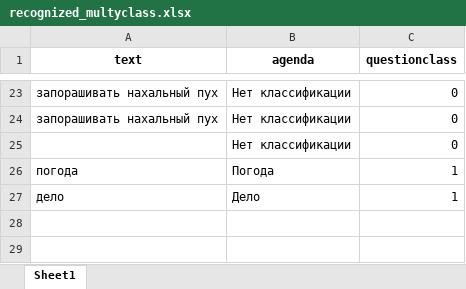
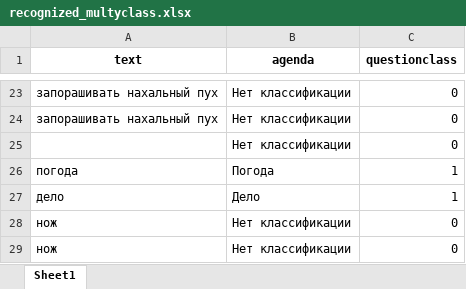
Before and after one commit to maxim-polyakov/MisaTelegramBot, an Excel workbook: recognized_sets/recognized_multyclass.xlsx, sheet Sheet1, drawn as a sheet; only a part is shown, gaps mark what is left out; values as stored, in another font and other column widths than the file's, no borders; the diff names each change by its address in the sheet, - before the commit and + after, or states it on an @@ line.

```diff
--- a/recognized_sets/recognized_multyclass.xlsx (sheet Sheet1)
+++ b/recognized_sets/recognized_multyclass.xlsx (sheet Sheet1)
+row 28: нож | Нет классификации | 0
+row 29: нож | Нет классификации | 0
```
Also changed, not shown: recognized_sets/recognized_qu.xlsx, 8 other files.
